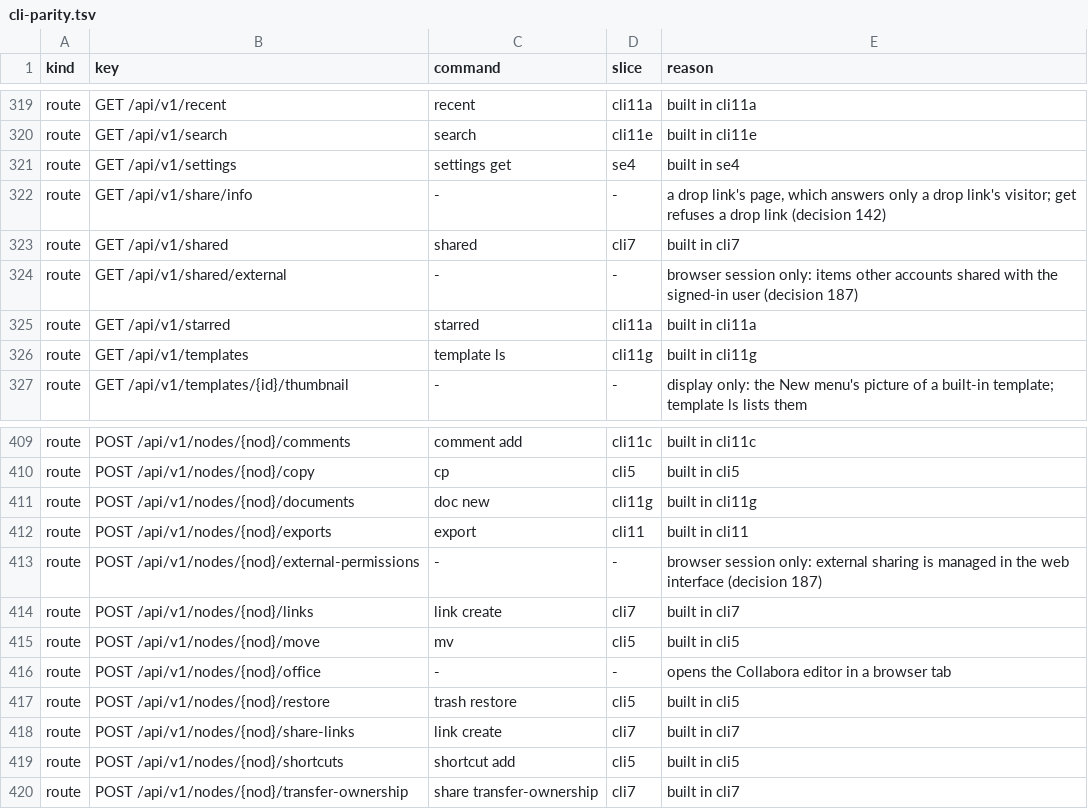
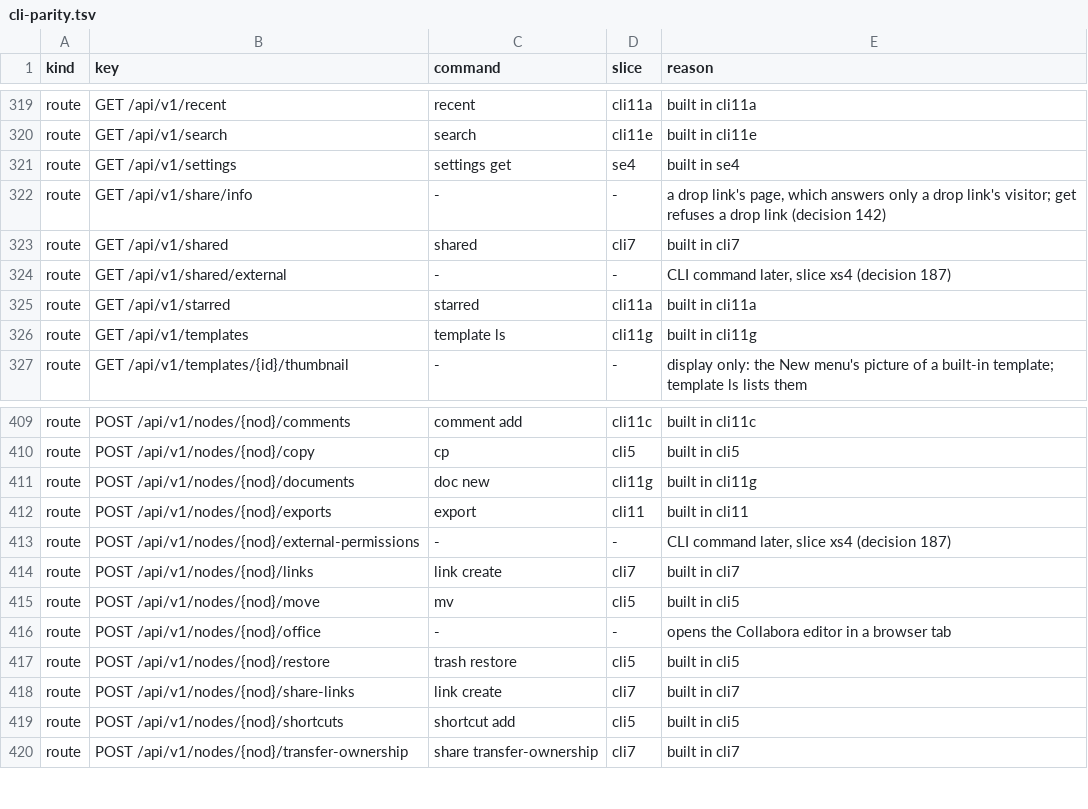
Before and after one commit to shukiv/selfcloud, a TSV file: docs/cli-parity.tsv, drawn as a sheet; only a part is shown, gaps mark what is left out; the diff covers the shown part only.

Commit message:
docs: the external sharing parity rows wait for slice xs4's CLI command

```diff
--- a/docs/cli-parity.tsv
+++ b/docs/cli-parity.tsv
@@ -323,3 +323,3 @@ route	GET /api/v1/share/info	-	-	a drop link's page, which answers only a drop l
 route	GET /api/v1/shared	shared	cli7	built in cli7
-route	GET /api/v1/shared/external	-	-	browser session only: items other accounts shared with the signed-in user (decision 187)
+route	GET /api/v1/shared/external	-	-	CLI command later, slice xs4 (decision 187)
 route	GET /api/v1/starred	starred	cli11a	built in cli11a
@@ -412,3 +412,3 @@ route	POST /api/v1/nodes/{nod}/documents	doc new	cli11g	built in cli11g
 route	POST /api/v1/nodes/{nod}/exports	export	cli11	built in cli11
-route	POST /api/v1/nodes/{nod}/external-permissions	-	-	browser session only: external sharing is managed in the web interface (decision 187)
+route	POST /api/v1/nodes/{nod}/external-permissions	-	-	CLI command later, slice xs4 (decision 187)
 route	POST /api/v1/nodes/{nod}/links	link create	cli7	built in cli7
```
Also changed, not shown: 6 edited cells elsewhere in this file.
